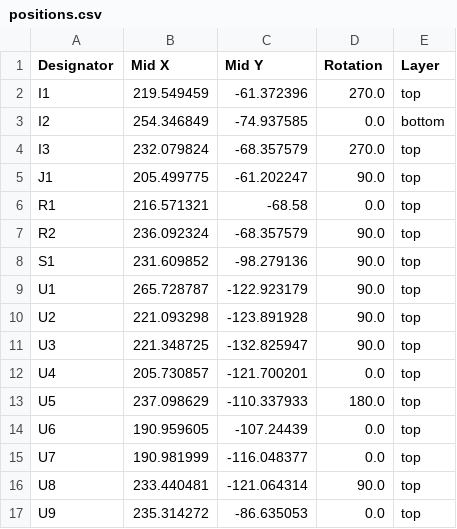
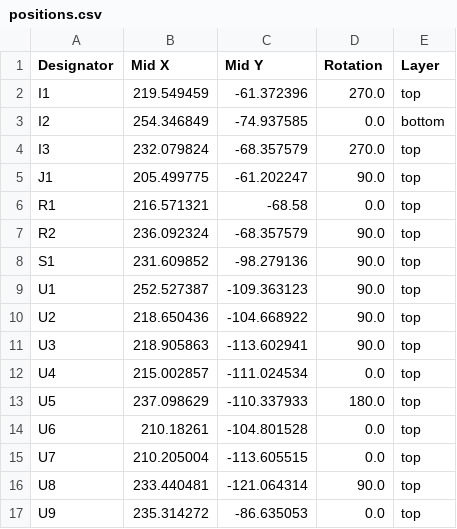
Before and after one commit to MIMS-LAB/PCB, a CSV file: production/positions.csv, drawn as a sheet.

```diff
--- a/production/positions.csv
+++ b/production/positions.csv
@@ -8,9 +8,9 @@ R2,236.092324,-68.357579,90.0,top
 S1,231.609852,-98.279136,90.0,top
-U1,265.728787,-122.923179,90.0,top
-U2,221.093298,-123.891928,90.0,top
-U3,221.348725,-132.825947,90.0,top
-U4,205.730857,-121.700201,0.0,top
+U1,252.527387,-109.363123,90.0,top
+U2,218.650436,-104.668922,90.0,top
+U3,218.905863,-113.602941,90.0,top
+U4,215.002857,-111.024534,0.0,top
 U5,237.098629,-110.337933,180.0,top
-U6,190.959605,-107.24439,0.0,top
-U7,190.981999,-116.048377,0.0,top
+U6,210.18261,-104.801528,0.0,top
+U7,210.205004,-113.605515,0.0,top
 U8,233.440481,-121.064314,90.0,top
```
Also changed, not shown: production/bom.csv, 45 other files.
